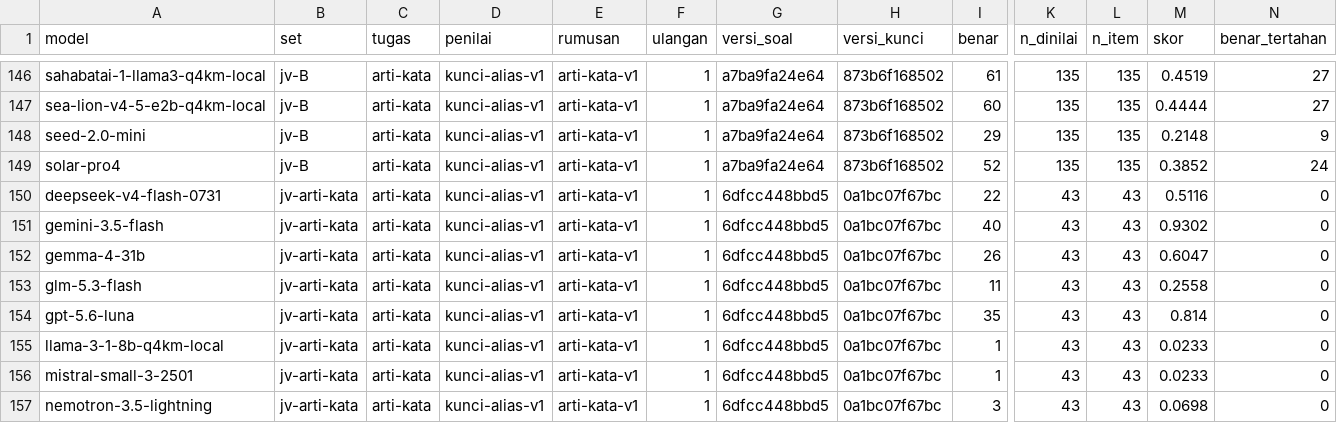
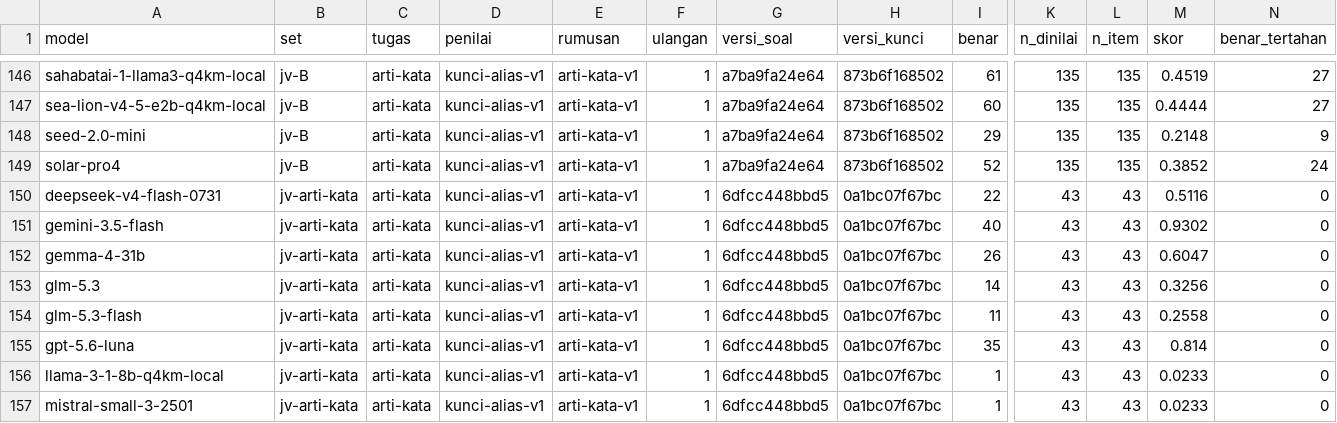
Before and after one commit to ibahasa/benchmark-nusantara, a CSV file: raw/benchmark-results/export-semua-hasil.csv, drawn as a sheet; only a part is shown, gaps mark what is left out; the shorter side is filled out with more unchanged rows; rows hold the shown columns only; the diff names each change by its address in the sheet, - before the commit and + after, or states it on an @@ line.

Commit message:
data: publish benchmark-results

```diff
--- a/raw/benchmark-results/export-semua-hasil.csv
+++ b/raw/benchmark-results/export-semua-hasil.csv
+row 153: glm-5.3 | jv-arti-kata | arti-kata | kunci-alias-v1 | arti-kata-v1 | 1 | 6dfcc448bbd5 | 0a1bc07f67bc | 14 | 43 | 43 | 0.3256 | 0
```
Also changed, not shown: 1 other file.
